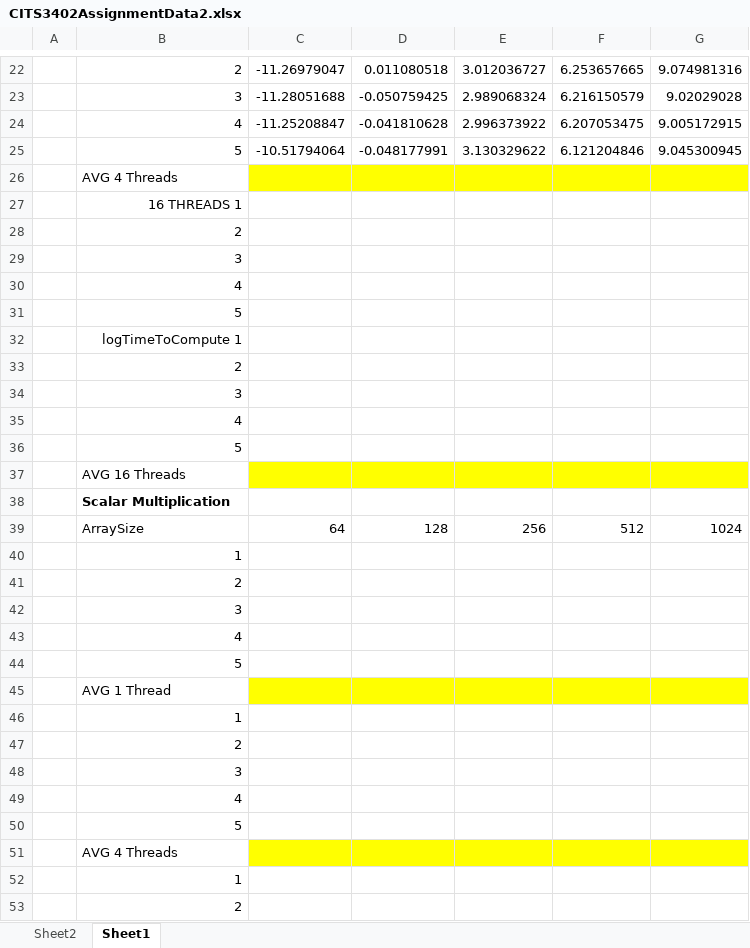
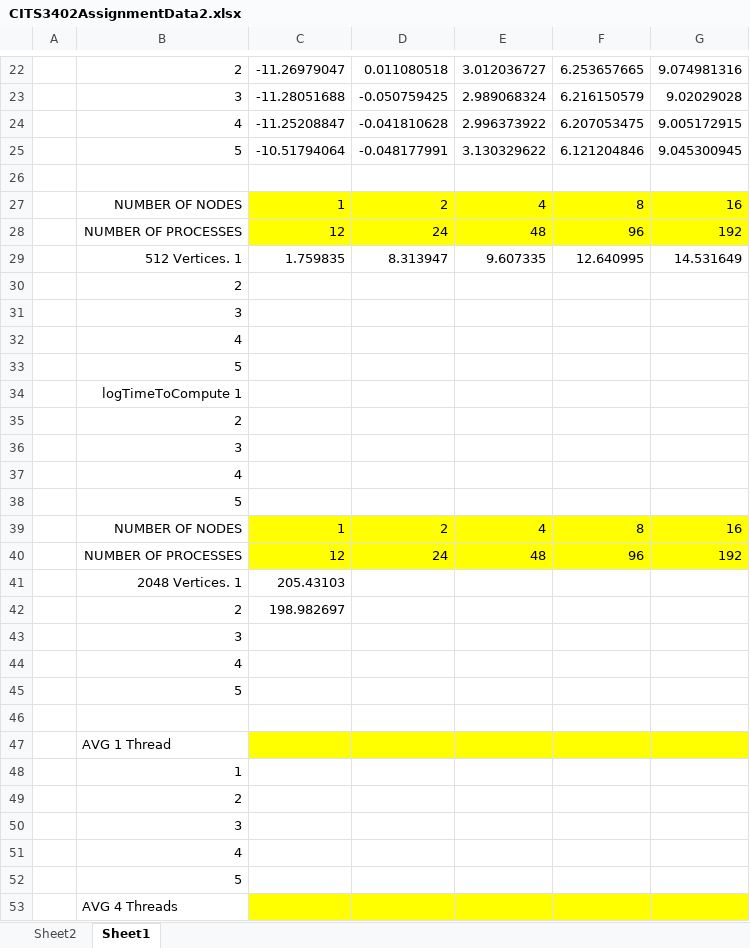
Before and after one commit to alexrohl/CITS3402_HPC_Project2, an Excel workbook: CITS3402AssignmentData2.xlsx, sheet Sheet1, drawn as a sheet; only a part is shown, gaps mark what is left out; the shorter side is filled out with more unchanged rows; values as stored, in another font and other column widths than the file's, no borders; charts and pictures not drawn; removed rows and columns are numbered as before the commit, all else as after; the diff names each change by its address in the sheet, - before the commit and + after, or states it on an @@ line.

```diff
--- a/CITS3402AssignmentData2.xlsx (sheet Sheet1)
+++ b/CITS3402AssignmentData2.xlsx (sheet Sheet1)
-B26: AVG 4 Threads
+B26: (empty)
-C26:G26 fill: #FFFF00
+C26:G26 fill: none
-row 27:  | 16 THREADS 1
+row 27:  | NUMBER OF NODES | 1 | 2 | 4 | 8 | 16
+row 28:  | NUMBER OF PROCESSES | 12 | 24 | 48 | 96 | 192
+row 29:  | 512 Vertices. 1 | 1.759835 | 8.313947 | 9.607335 | 12.640995 | 14.531649
-row 37:  | AVG 16 Threads
-row 38:  | Scalar Multiplication
-row 39:  | ArraySize | 64 | 128 | 256 | 512 | 1024
-row 40:  | 1
-row 41:  | 2
+row 39:  | NUMBER OF NODES | 1 | 2 | 4 | 8 | 16
+row 40:  | NUMBER OF PROCESSES | 12 | 24 | 48 | 96 | 192
+row 41:  | 2048 Vertices. 1 | 205.43103
+row 42:  | 2 | 198.982697
+row 46: (empty)
```
Also changed, not shown: charts or pictures, 12 other files.
